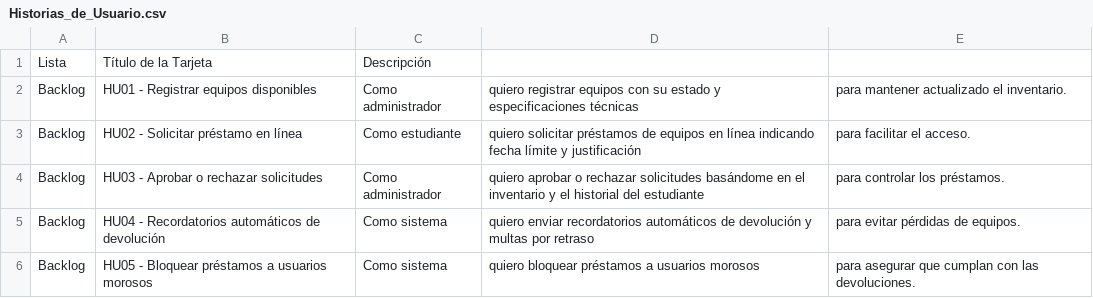
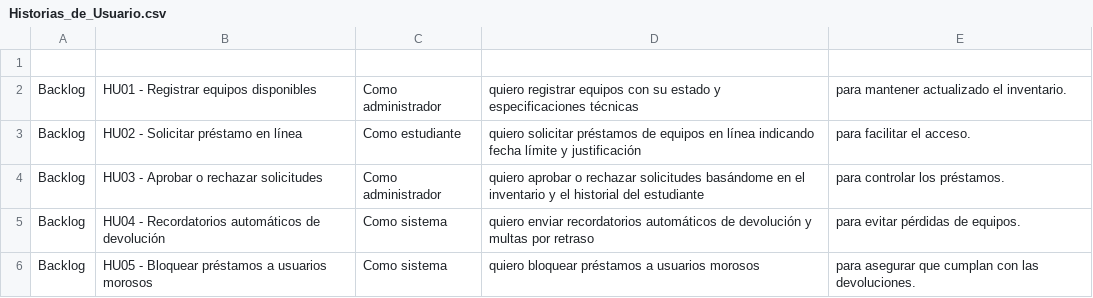
Before and after one commit to Casandra6164372/examen-prestamos, a CSV file: Historias_de_Usuario.csv, drawn as a sheet; the diff names each change by its address in the sheet, - before the commit and + after, or states it on an @@ line.

Commit message:
se sube toda la informacion

```diff
--- a/Historias_de_Usuario.csv
+++ b/Historias_de_Usuario.csv
-row 1: Lista | Título de la Tarjeta | Descripción
+row 1: (empty)
```
